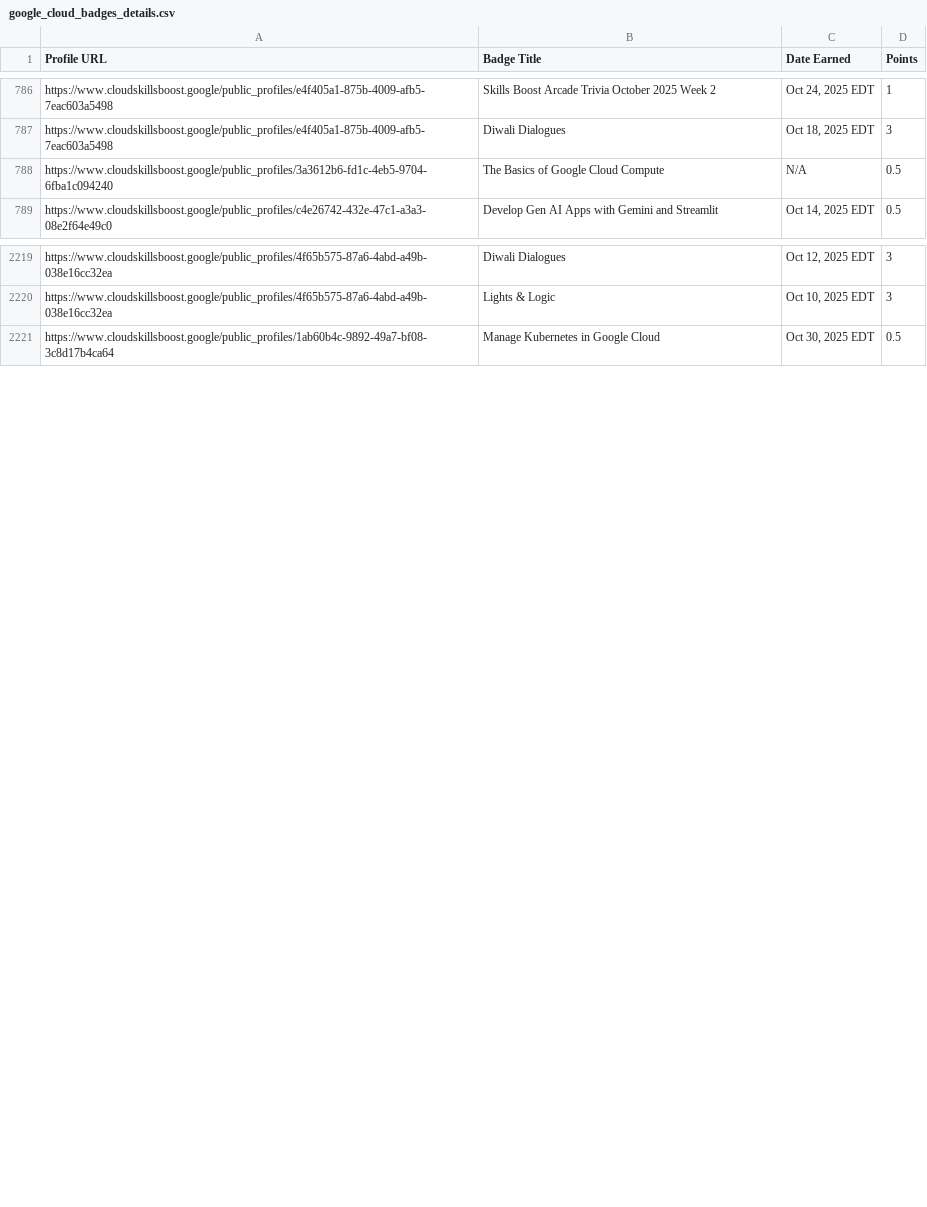
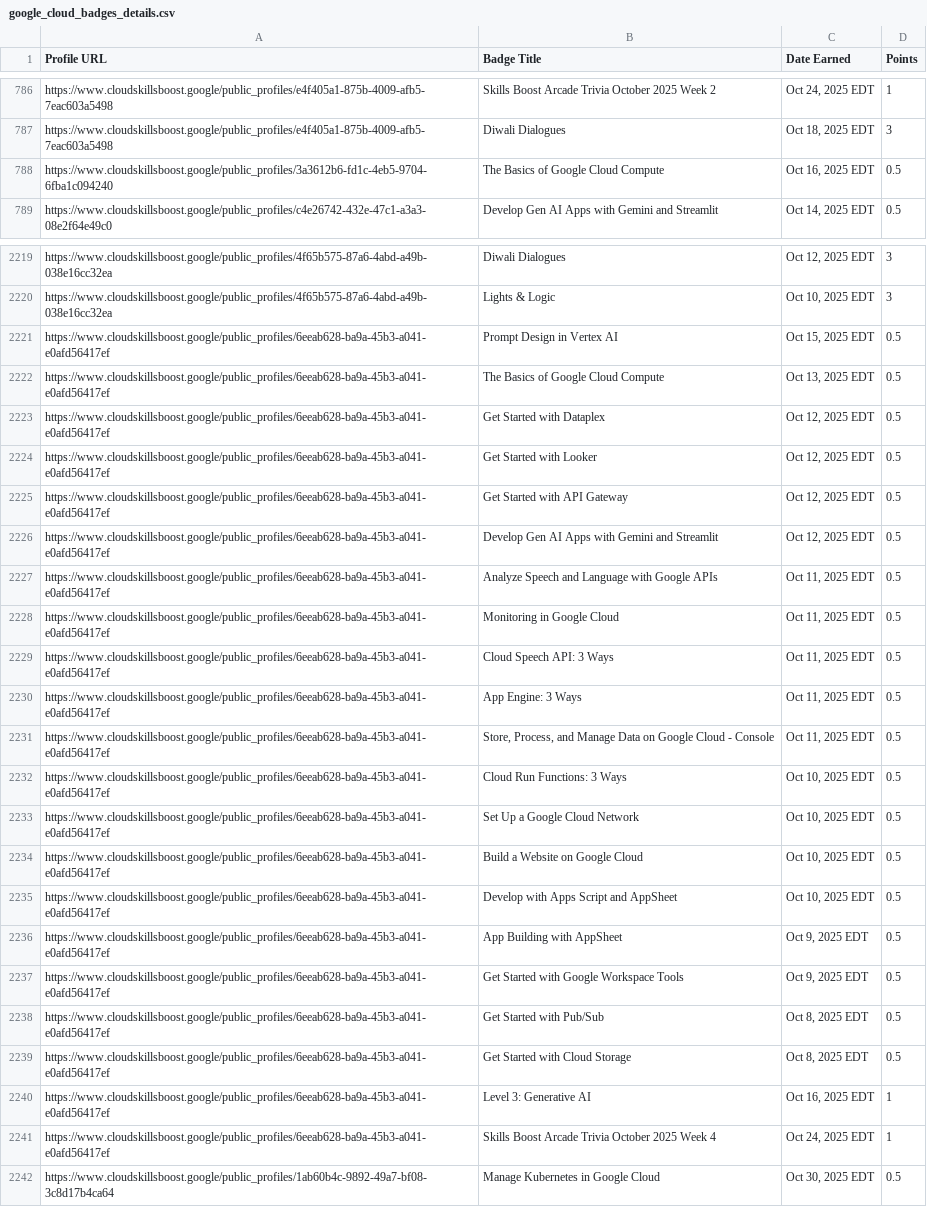
Before and after one commit to mohitsharmas97/leaderboard_gdg, a CSV file: google_cloud_badges_details.csv, drawn as a sheet; only a part is shown, gaps mark what is left out; the diff covers the shown part only.

```diff
--- a/google_cloud_badges_details.csv
+++ b/google_cloud_badges_details.csv
@@ -787,3 +787,3 @@ https://www.cloudskillsboost.google/public_profiles/e4f405a1-875b-4009-afb5-7eac
 https://www.cloudskillsboost.google/public_profiles/e4f405a1-875b-4009-afb5-7eac603a5498,Diwali Dialogues,"Oct 18, 2025 EDT",3
-https://www.cloudskillsboost.google/public_profiles/3a3612b6-fd1c-4eb5-9704-6fba1c094240,The Basics of Google Cloud Compute,N/A,0.5
+https://www.cloudskillsboost.google/public_profiles/3a3612b6-fd1c-4eb5-9704-6fba1c094240,The Basics of Google Cloud Compute,"Oct 16, 2025 EDT",0.5
 https://www.cloudskillsboost.google/public_profiles/c4e26742-432e-47c1-a3a3-08e2f64e49c0,Develop Gen AI Apps with Gemini and Streamlit,"Oct 14, 2025 EDT",0.5
@@ -2220,2 +2220,23 @@ https://www.cloudskillsboost.google/public_profiles/4f65b575-87a6-4abd-a49b-038e
 https://www.cloudskillsboost.google/public_profiles/4f65b575-87a6-4abd-a49b-038e16cc32ea,Lights & Logic,"Oct 10, 2025 EDT",3
+https://www.cloudskillsboost.google/public_profiles/6eeab628-ba9a-45b3-a041-e0afd56417ef,Prompt Design in Vertex AI,"Oct 15, 2025 EDT",0.5
+https://www.cloudskillsboost.google/public_profiles/6eeab628-ba9a-45b3-a041-e0afd56417ef,The Basics of Google Cloud Compute,"Oct 13, 2025 EDT",0.5
+https://www.cloudskillsboost.google/public_profiles/6eeab628-ba9a-45b3-a041-e0afd56417ef,Get Started with Dataplex,"Oct 12, 2025 EDT",0.5
+https://www.cloudskillsboost.google/public_profiles/6eeab628-ba9a-45b3-a041-e0afd56417ef,Get Started with Looker,"Oct 12, 2025 EDT",0.5
+https://www.cloudskillsboost.google/public_profiles/6eeab628-ba9a-45b3-a041-e0afd56417ef,Get Started with API Gateway,"Oct 12, 2025 EDT",0.5
+https://www.cloudskillsboost.google/public_profiles/6eeab628-ba9a-45b3-a041-e0afd56417ef,Develop Gen AI Apps with Gemini and Streamlit,"Oct 12, 2025 EDT",0.5
+https://www.cloudskillsboost.google/public_profiles/6eeab628-ba9a-45b3-a041-e0afd56417ef,Analyze Speech and Language with Google APIs,"Oct 11, 2025 EDT",0.5
+https://www.cloudskillsboost.google/public_profiles/6eeab628-ba9a-45b3-a041-e0afd56417ef,Monitoring in Google Cloud,"Oct 11, 2025 EDT",0.5
+https://www.cloudskillsboost.google/public_profiles/6eeab628-ba9a-45b3-a041-e0afd56417ef,Cloud Speech API: 3 Ways,"Oct 11, 2025 EDT",0.5
+https://www.cloudskillsboost.google/public_profiles/6eeab628-ba9a-45b3-a041-e0afd56417ef,App Engine: 3 Ways,"Oct 11, 2025 EDT",0.5
+https://www.cloudskillsboost.google/public_profiles/6eeab628-ba9a-45b3-a041-e0afd56417ef,"Store, Process, and Manage Data on Google Cloud - Console","Oct 11, 2025 EDT",0.5
+https://www.cloudskillsboost.google/public_profiles/6eeab628-ba9a-45b3-a041-e0afd56417ef,Cloud Run Functions: 3 Ways,"Oct 10, 2025 EDT",0.5
+https://www.cloudskillsboost.google/public_profiles/6eeab628-ba9a-45b3-a041-e0afd56417ef,Set Up a Google Cloud Network,"Oct 10, 2025 EDT",0.5
+https://www.cloudskillsboost.google/public_profiles/6eeab628-ba9a-45b3-a041-e0afd56417ef,Build a Website on Google Cloud,"Oct 10, 2025 EDT",0.5
+https://www.cloudskillsboost.google/public_profiles/6eeab628-ba9a-45b3-a041-e0afd56417ef,Develop with Apps Script and AppSheet,"Oct 10, 2025 EDT",0.5
+https://www.cloudskillsboost.google/public_profiles/6eeab628-ba9a-45b3-a041-e0afd56417ef,App Building with AppSheet,"Oct  9, 2025 EDT",0.5
+https://www.cloudskillsboost.google/public_profiles/6eeab628-ba9a-45b3-a041-e0afd56417ef,Get Started with Google Workspace Tools,"Oct  9, 2025 EDT",0.5
+https://www.cloudskillsboost.google/public_profiles/6eeab628-ba9a-45b3-a041-e0afd56417ef,Get Started with Pub/Sub,"Oct  8, 2025 EDT",0.5
+https://www.cloudskillsboost.google/public_profiles/6eeab628-ba9a-45b3-a041-e0afd56417ef,Get Started with Cloud Storage,"Oct  8, 2025 EDT",0.5
+https://www.cloudskillsboost.google/public_profiles/6eeab628-ba9a-45b3-a041-e0afd56417ef,Level 3: Generative AI,"Oct 16, 2025 EDT",1
+https://www.cloudskillsboost.google/public_profiles/6eeab628-ba9a-45b3-a041-e0afd56417ef,Skills Boost Arcade Trivia October 2025 Week 4,"Oct 24, 2025 EDT",1
 https://www.cloudskillsboost.google/public_profiles/1ab60b4c-9892-49a7-bf08-3c8d17b4ca64,Manage Kubernetes in Google Cloud,"Oct 30, 2025 EDT",0.5
```
Also changed, not shown: 20 edited cells elsewhere in this file, progress_data.csv.
